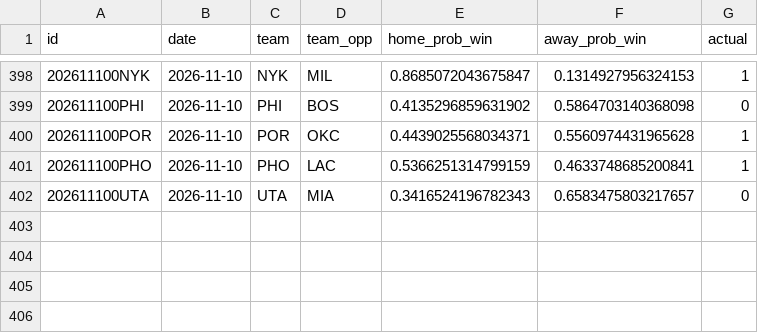
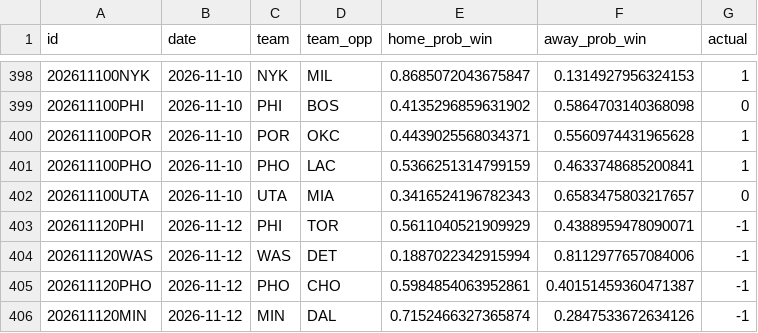
Before and after one commit to RaresPetrisor22/predicting-nba-games-ml, a CSV file: data/predictions.csv, drawn as a sheet; only a part is shown, gaps mark what is left out.

```diff
--- a/data/predictions.csv
+++ b/data/predictions.csv
@@ -402 +402,5 @@ id,date,team,team_opp,home_prob_win,away_prob_win,actual
 202611100UTA,2026-11-10,UTA,MIA,0.3416524196782343,0.6583475803217657,0
+202611120PHI,2026-11-12,PHI,TOR,0.5611040521909929,0.4388959478090071,-1
+202611120WAS,2026-11-12,WAS,DET,0.1887022342915994,0.8112977657084006,-1
+202611120PHO,2026-11-12,PHO,CHO,0.5984854063952861,0.40151459360471387,-1
+202611120MIN,2026-11-12,MIN,DAL,0.7152466327365874,0.2847533672634126,-1
```
Also changed, not shown: 2 other files.
